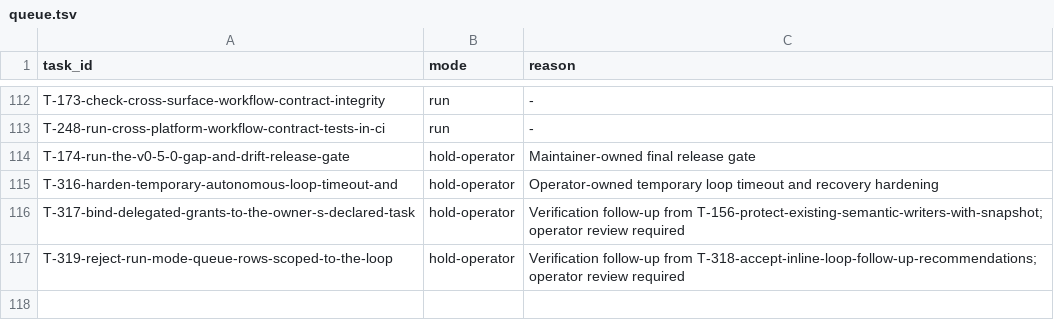
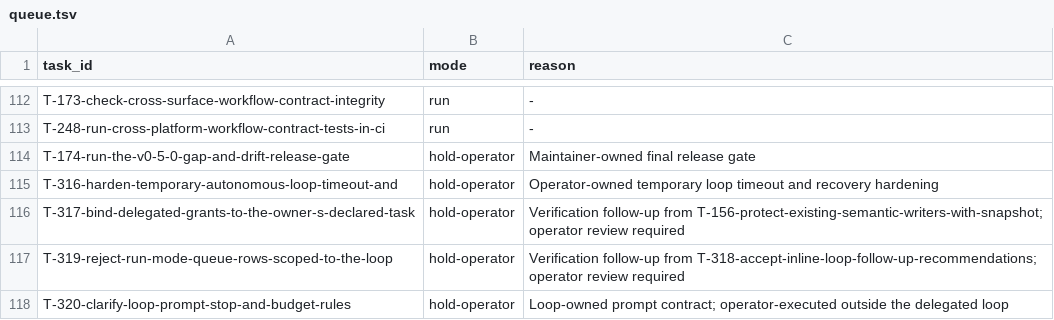
Before and after one commit to tessariq/taskrail, a TSV file: scripts/autonomous-loop/queue.tsv, drawn as a sheet; only a part is shown, gaps mark what is left out; the diff names each change by its address in the sheet, - before the commit and + after, or states it on an @@ line.

Commit message:
docs: name the loop prompt's stop and review rules (T-320)
Three clauses left a headless child guessing. Framing said to "stop" without
naming the only sanctioned stop, so a child could exit silently instead of
blocking. The blocked path never said whether a follow-up was allowed, while
the runner accepts one for blocked_fail and treats one as fatal after a
timeout. The review loop conditioned another pass on "the configured budget",
which the prompt never defined and the child cannot read.

Name the block-plus-failing-verification pair, state the blocked follow-up
rule, and replace the budget clause with a ceiling of three correctness
reviews. Harness assertions pin all three.

```diff
--- a/scripts/autonomous-loop/queue.tsv
+++ b/scripts/autonomous-loop/queue.tsv
+row 118: T-320-clarify-loop-prompt-stop-and-budget-rules | hold-operator | Loop-owned prompt contract; operator-executed outside the delegated loop
```
Also changed, not shown: 4 other files.
